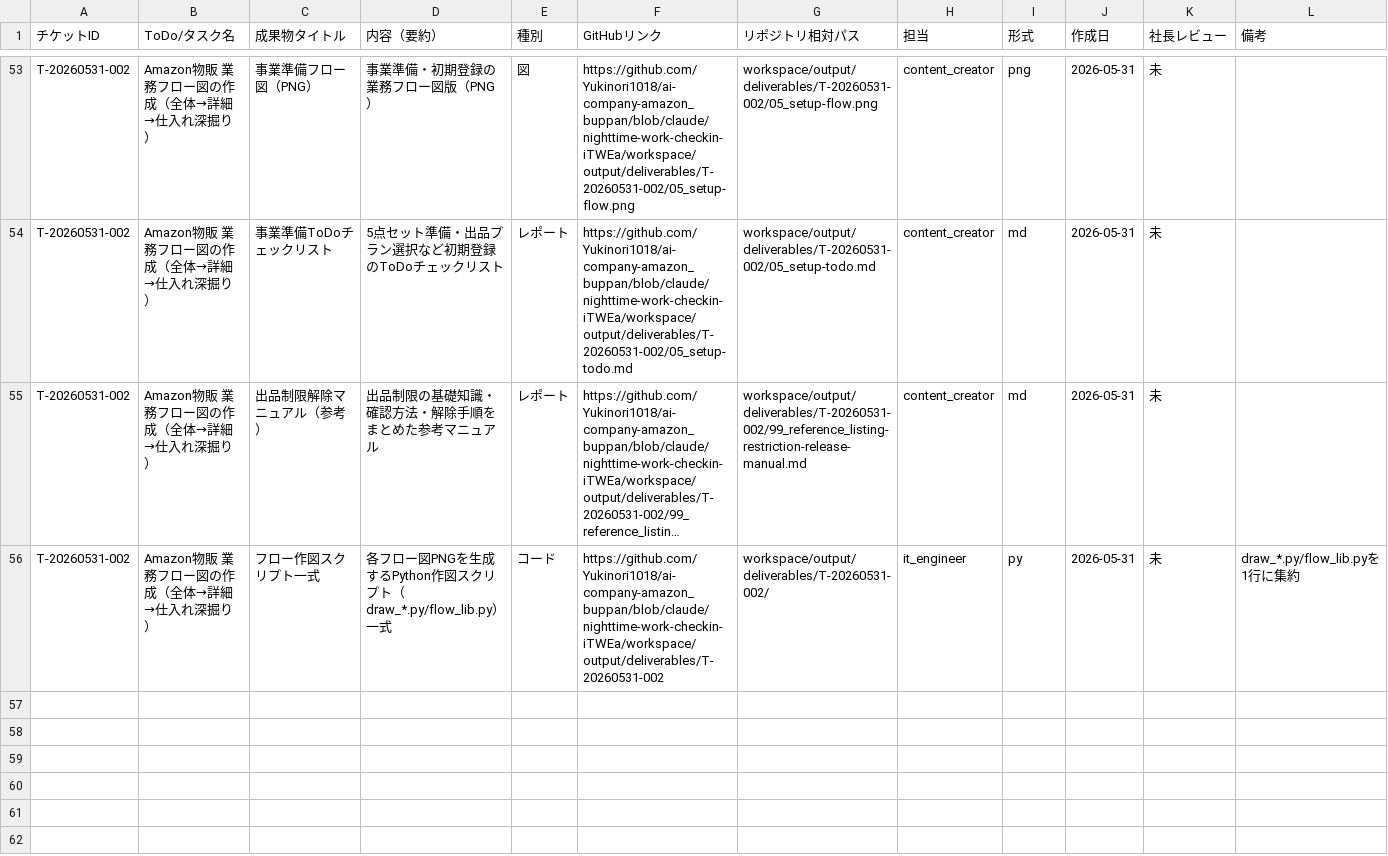
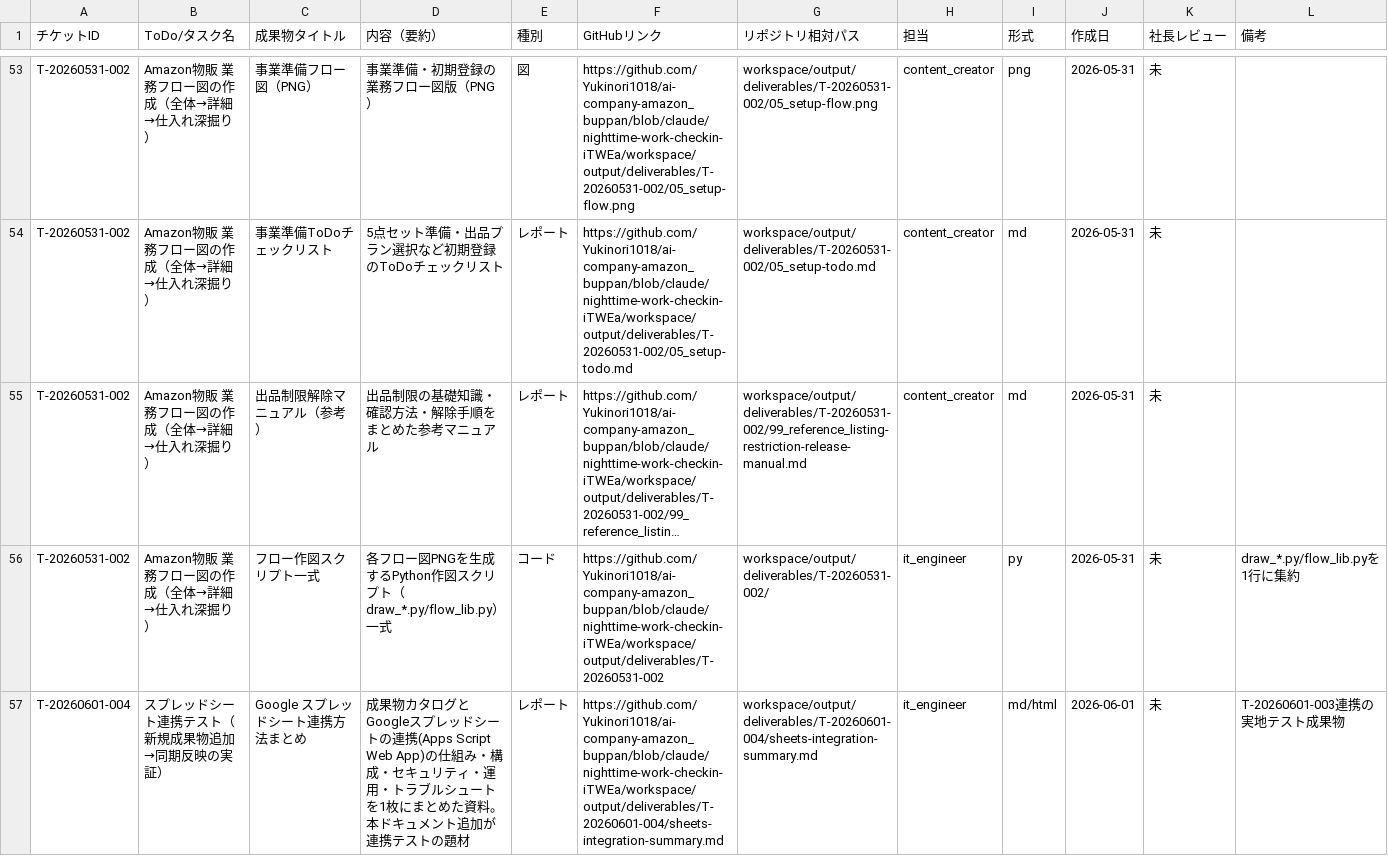
Before and after one commit to Yukinori1018/ai-company-amazon_buppan, a CSV file: workspace/output/deliverables/T-20260601-001/deliverables-catalog.csv, drawn as a sheet; only a part is shown, gaps mark what is left out; long unchanged cells end in …; the diff names each change by its address in the sheet, - before the commit and + after, or states it on an @@ line.

```diff
--- a/workspace/output/deliverables/T-20260601-001/deliverables-catalog.csv
+++ b/workspace/output/deliverables/T-20260601-001/deliverables-catalog.csv
+row 57: T-20260601-004 | スプレッドシート連携テスト（新規成果物追加→同期反映の実証） | Google スプレッドシート連携方法まとめ | 成果物カタログとGoogleスプレッドシートの連携(Apps Script Web App)の仕組み・構成・セキュリティ・運用・トラブルシュートを1枚にまとめた資料。本ドキュメント追加が連携テストの題材 | レポート | https://github.com/Yukinori1018/ai-company-amazon_buppan/blob/claude/nighttime-work-checkin-iTWEa/workspace/output/deliverables/T-20260601-004/sheets-integration-summary.md | workspace/output/deliverables/T-20260601-004/sheets-integration-summary.md | it_engineer | md/html | 2026-06-01 | 未 | T-20260601-003連携の実地テスト成果物
```
Also changed, not shown: 4 other files.
